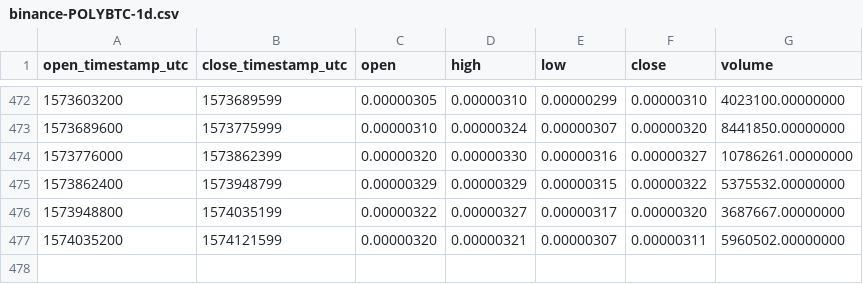
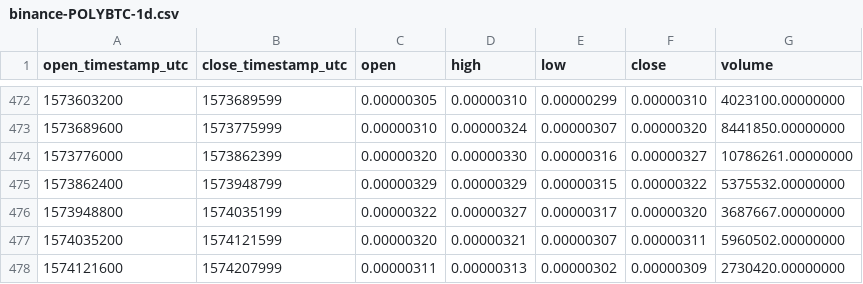
Before and after one commit to cryptobigbro/binance-POLYBTC, a CSV file: binance-POLYBTC-1d.csv, drawn as a sheet; only a part is shown, gaps mark what is left out; the diff names each change by its address in the sheet, - before the commit and + after, or states it on an @@ line.

```diff
--- a/binance-POLYBTC-1d.csv
+++ b/binance-POLYBTC-1d.csv
+row 478: 1574121600 | 1574207999 | 0.00000311 | 0.00000313 | 0.00000302 | 0.00000309 | 2730420.00000000
```
Also changed, not shown: binance-POLYBTC-1h.csv.
